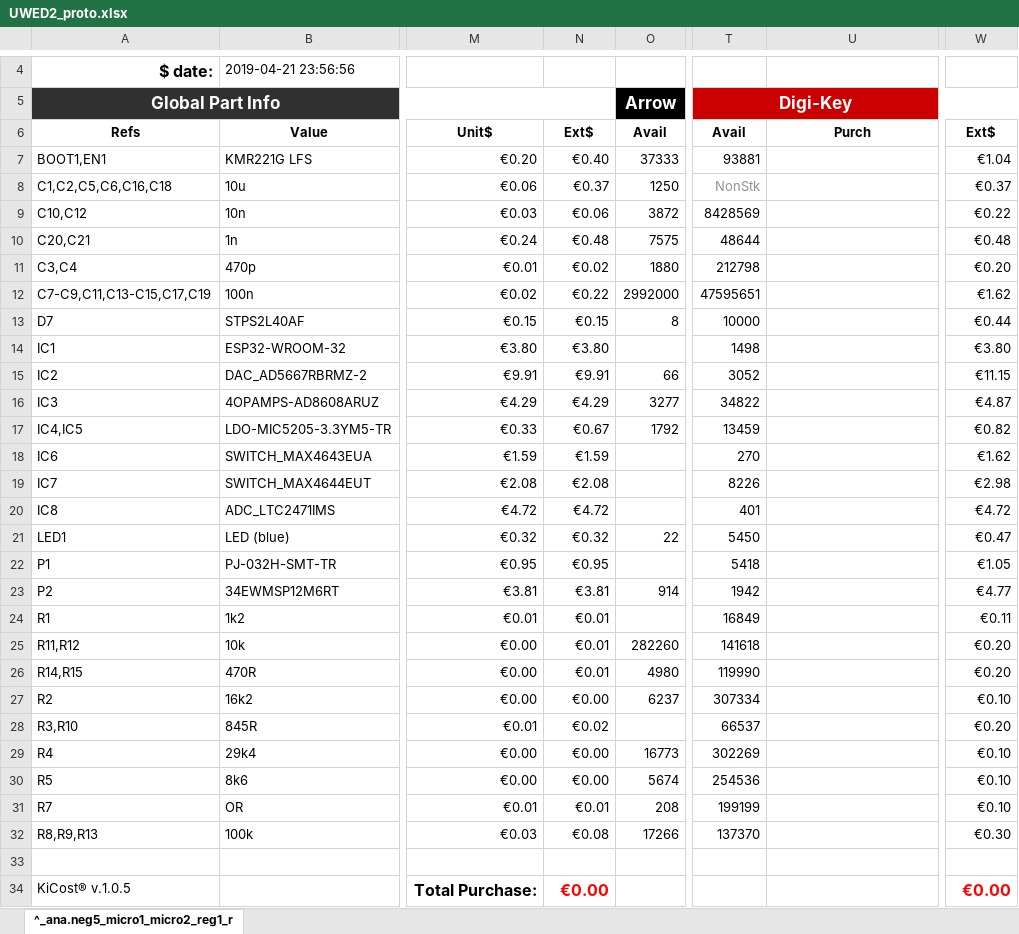
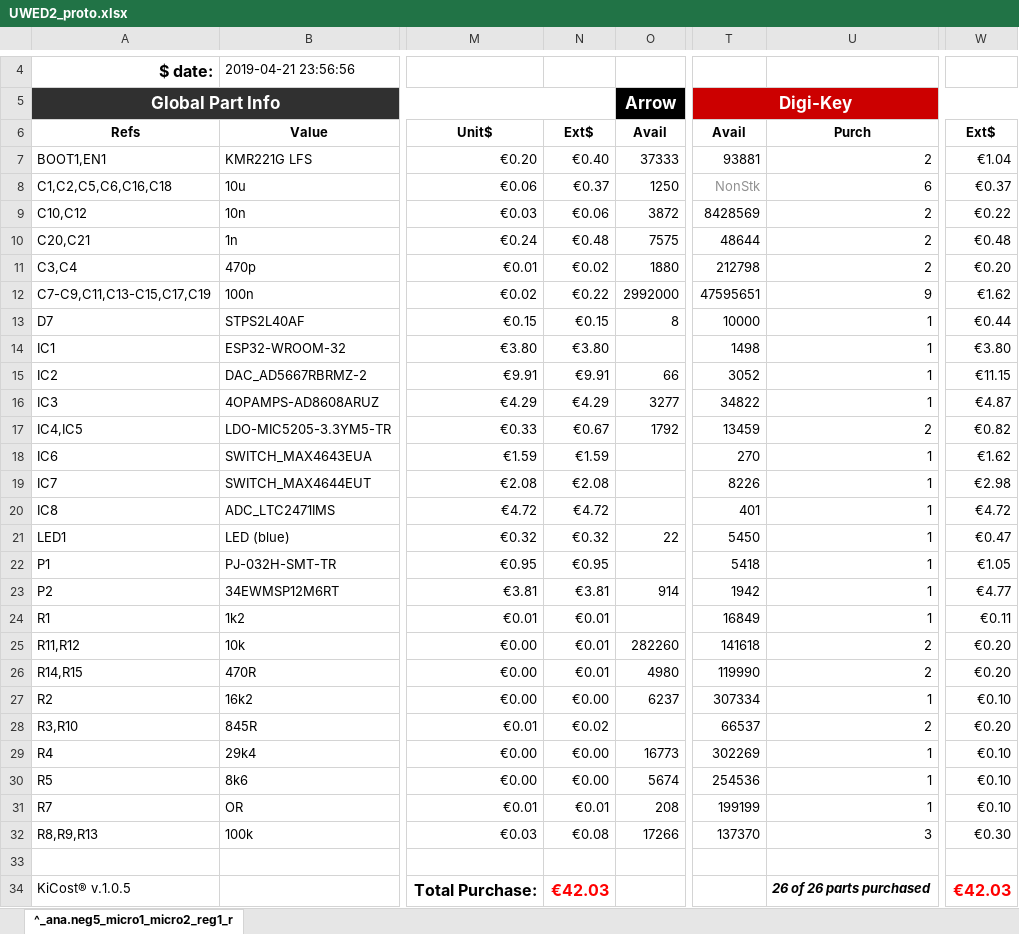
Before and after one commit to mdeweerd/uwed2, an Excel workbook: UWED2_proto.xlsx, sheet ^_ana.neg5_micro1_micro2_reg1_r, drawn as a sheet; only a part is shown, gaps mark what is left out; values as stored, in another font and other column widths than the file's, no borders; conditional formats not drawn; the diff covers the shown part only; the diff names each change by its address in the sheet, - before the commit and + after, or states it on an @@ line.

```diff
--- a/UWED2_proto.xlsx (sheet ^_ana.neg5_micro1_micro2_reg1_r)
+++ b/UWED2_proto.xlsx (sheet ^_ana.neg5_micro1_micro2_reg1_r)
-U7: (empty)
+U7: 2
-U8: (empty)
+U8: 6
-U9:U11: (empty)
+U9:U11: 2
-U12: (empty)
+U12: 9
-U13:U16: (empty)
+U13:U16: 1
-U17: (empty)
+U17: 2
-U18:U24: (empty)
+U18:U24: 1
-U25:U26: (empty)
+U25:U26: 2
-U27: (empty)
+U27: 1
-U28: (empty)
+U28: 2
-U29:U31: (empty)
+U29:U31: 1
-U32: (empty)
+U32: 3
-N34: €0.00
+N34: €42.03
-U34: (empty)
+U34: 26 of 26 parts purchased
-W34: €0.00
+W34: €42.03
```
Also changed, not shown: 26 added rows elsewhere in this sheet, 1 other file.
